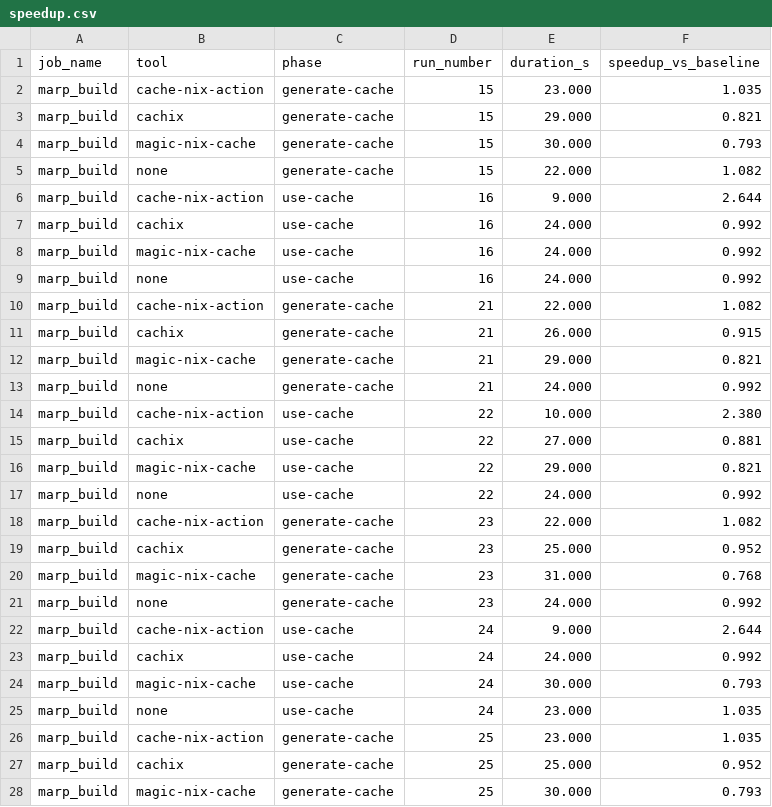
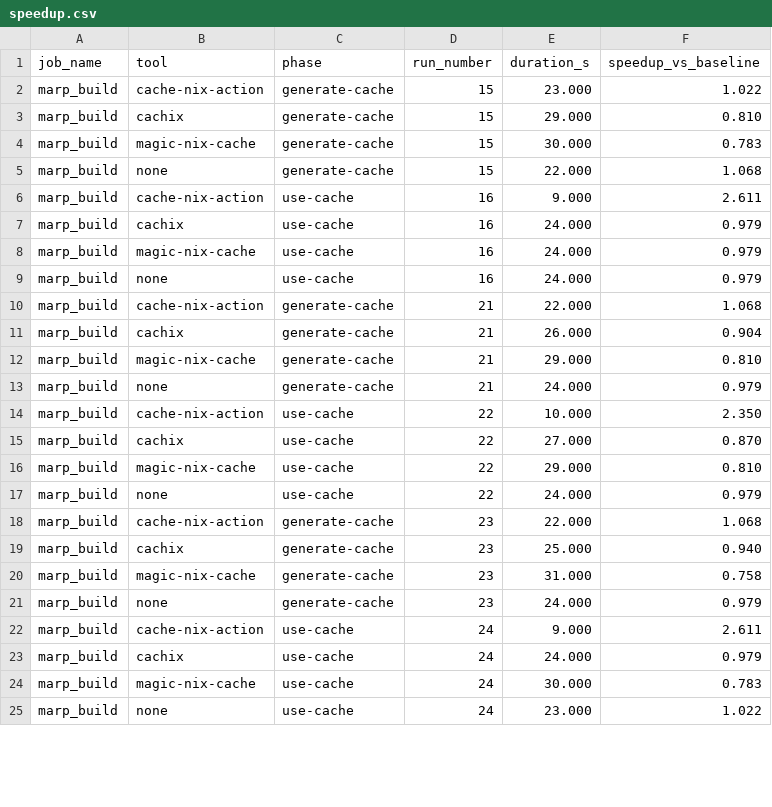
Before and after one commit to ryuryu333/nix_cache_ci_experiments, a CSV file: reports/my_result/speedup.csv, drawn as a sheet; only a part is shown; the diff covers the shown part only.

```diff
--- a/reports/my_result/speedup.csv
+++ b/reports/my_result/speedup.csv
@@ -1,28 +1,25 @@
 job_name,tool,phase,run_number,duration_s,speedup_vs_baseline
-marp_build,cache-nix-action,generate-cache,15,23.000,1.035
-marp_build,cachix,generate-cache,15,29.000,0.821
-marp_build,magic-nix-cache,generate-cache,15,30.000,0.793
-marp_build,none,generate-cache,15,22.000,1.082
-marp_build,cache-nix-action,use-cache,16,9.000,2.644
-marp_build,cachix,use-cache,16,24.000,0.992
-marp_build,magic-nix-cache,use-cache,16,24.000,0.992
-marp_build,none,use-cache,16,24.000,0.992
-marp_build,cache-nix-action,generate-cache,21,22.000,1.082
-marp_build,cachix,generate-cache,21,26.000,0.915
-marp_build,magic-nix-cache,generate-cache,21,29.000,0.821
-marp_build,none,generate-cache,21,24.000,0.992
-marp_build,cache-nix-action,use-cache,22,10.000,2.380
-marp_build,cachix,use-cache,22,27.000,0.881
-marp_build,magic-nix-cache,use-cache,22,29.000,0.821
-marp_build,none,use-cache,22,24.000,0.992
-marp_build,cache-nix-action,generate-cache,23,22.000,1.082
-marp_build,cachix,generate-cache,23,25.000,0.952
-marp_build,magic-nix-cache,generate-cache,23,31.000,0.768
-marp_build,none,generate-cache,23,24.000,0.992
-marp_build,cache-nix-action,use-cache,24,9.000,2.644
-marp_build,cachix,use-cache,24,24.000,0.992
-marp_build,magic-nix-cache,use-cache,24,30.000,0.793
-marp_build,none,use-cache,24,23.000,1.035
-marp_build,cache-nix-action,generate-cache,25,23.000,1.035
-marp_build,cachix,generate-cache,25,25.000,0.952
-marp_build,magic-nix-cache,generate-cache,25,30.000,0.793
+marp_build,cache-nix-action,generate-cache,15,23.000,1.022
+marp_build,cachix,generate-cache,15,29.000,0.810
+marp_build,magic-nix-cache,generate-cache,15,30.000,0.783
+marp_build,none,generate-cache,15,22.000,1.068
+marp_build,cache-nix-action,use-cache,16,9.000,2.611
+marp_build,cachix,use-cache,16,24.000,0.979
+marp_build,magic-nix-cache,use-cache,16,24.000,0.979
+marp_build,none,use-cache,16,24.000,0.979
+marp_build,cache-nix-action,generate-cache,21,22.000,1.068
+marp_build,cachix,generate-cache,21,26.000,0.904
+marp_build,magic-nix-cache,generate-cache,21,29.000,0.810
+marp_build,none,generate-cache,21,24.000,0.979
+marp_build,cache-nix-action,use-cache,22,10.000,2.350
+marp_build,cachix,use-cache,22,27.000,0.870
+marp_build,magic-nix-cache,use-cache,22,29.000,0.810
+marp_build,none,use-cache,22,24.000,0.979
+marp_build,cache-nix-action,generate-cache,23,22.000,1.068
+marp_build,cachix,generate-cache,23,25.000,0.940
+marp_build,magic-nix-cache,generate-cache,23,31.000,0.758
+marp_build,none,generate-cache,23,24.000,0.979
+marp_build,cache-nix-action,use-cache,24,9.000,2.611
+marp_build,cachix,use-cache,24,24.000,0.979
+marp_build,magic-nix-cache,use-cache,24,30.000,0.783
+marp_build,none,use-cache,24,23.000,1.022
```
Also changed, not shown: 13 removed rows and 40 edited cells elsewhere in this file, reports/my_result/combined.csv, reports/my_result/detail.csv, 14 other files.
